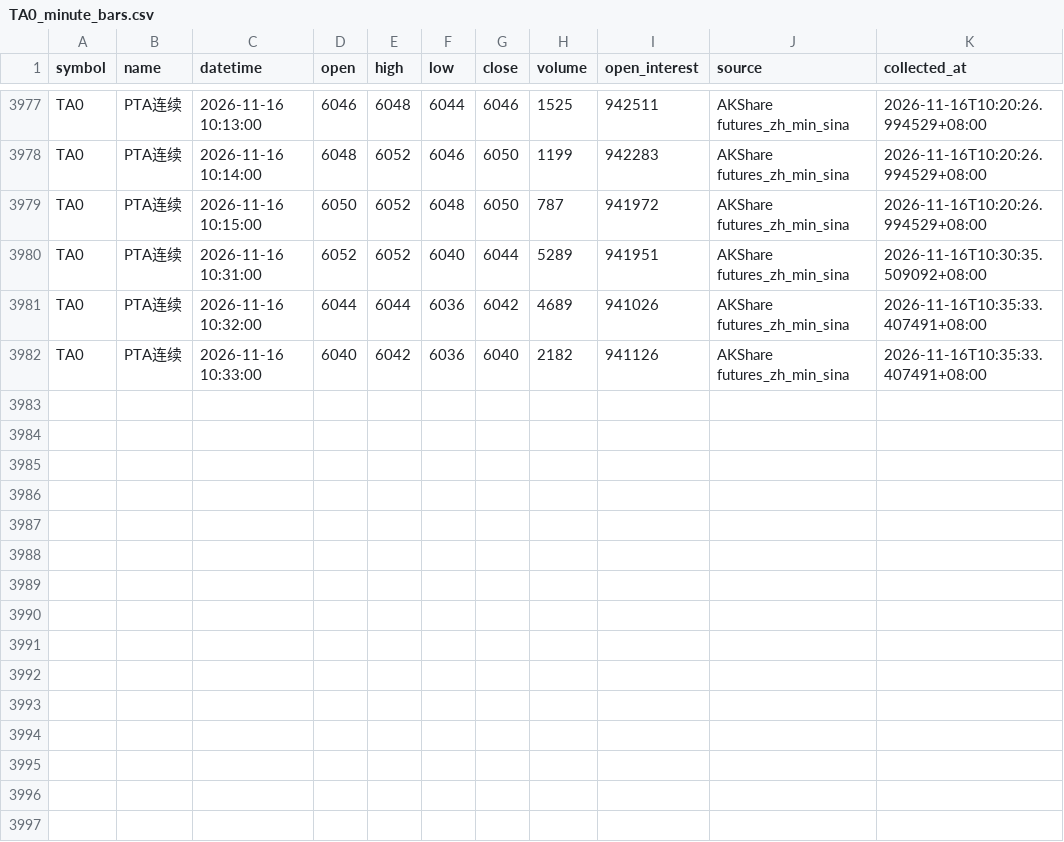
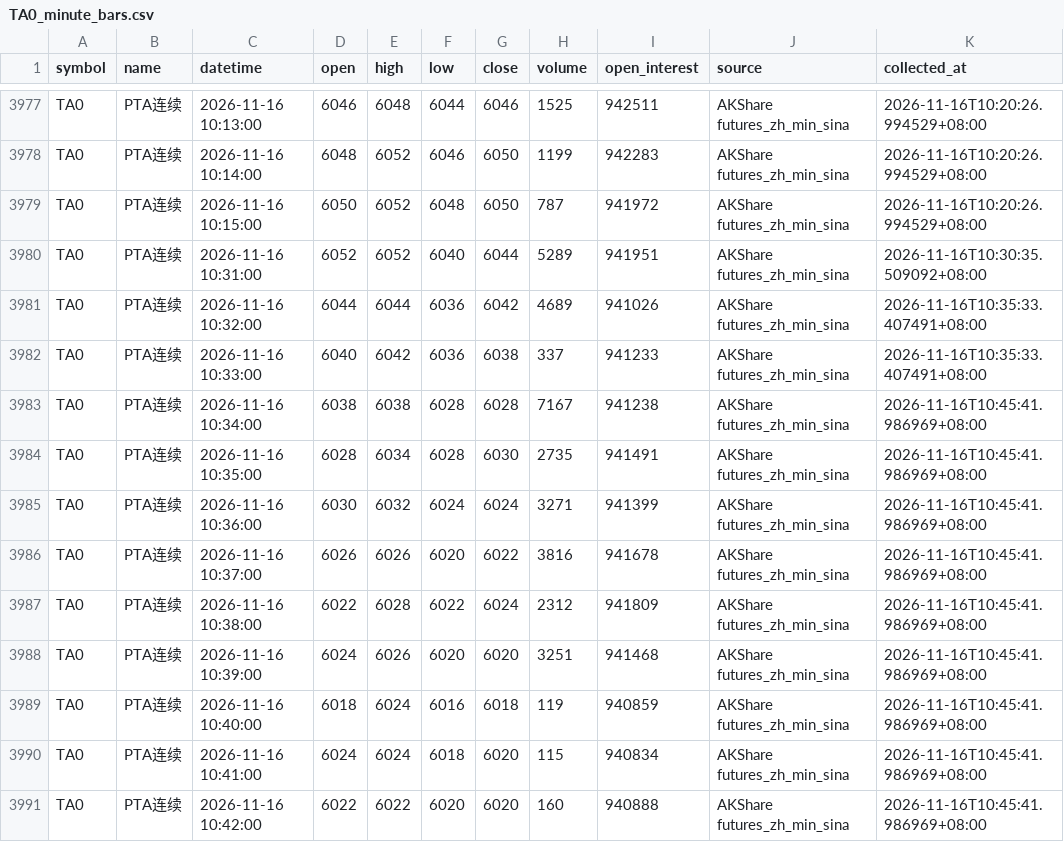
Before and after one commit to luckyjohnlucky/akshare-futures-data, a CSV file: output/TA0_minute_bars.csv, drawn as a sheet; only a part is shown, gaps mark what is left out.

```diff
--- a/output/TA0_minute_bars.csv
+++ b/output/TA0_minute_bars.csv
@@ -3981,2 +3981,11 @@ TA0,PTA连续,2026-11-16 10:31:00,6052,6052,6040,6044,5289,941951,AKShare future
 TA0,PTA连续,2026-11-16 10:32:00,6044,6044,6036,6042,4689,941026,AKShare futures_zh_min_sina,2026-11-16T10:35:33.407491+08:00
-TA0,PTA连续,2026-11-16 10:33:00,6040,6042,6036,6040,2182,941126,AKShare futures_zh_min_sina,2026-11-16T10:35:33.407491+08:00
+TA0,PTA连续,2026-11-16 10:33:00,6040,6042,6036,6038,337,941233,AKShare futures_zh_min_sina,2026-11-16T10:35:33.407491+08:00
+TA0,PTA连续,2026-11-16 10:34:00,6038,6038,6028,6028,7167,941238,AKShare futures_zh_min_sina,2026-11-16T10:45:41.986969+08:00
+TA0,PTA连续,2026-11-16 10:35:00,6028,6034,6028,6030,2735,941491,AKShare futures_zh_min_sina,2026-11-16T10:45:41.986969+08:00
+TA0,PTA连续,2026-11-16 10:36:00,6030,6032,6024,6024,3271,941399,AKShare futures_zh_min_sina,2026-11-16T10:45:41.986969+08:00
+TA0,PTA连续,2026-11-16 10:37:00,6026,6026,6020,6022,3816,941678,AKShare futures_zh_min_sina,2026-11-16T10:45:41.986969+08:00
+TA0,PTA连续,2026-11-16 10:38:00,6022,6028,6022,6024,2312,941809,AKShare futures_zh_min_sina,2026-11-16T10:45:41.986969+08:00
+TA0,PTA连续,2026-11-16 10:39:00,6024,6026,6020,6020,3251,941468,AKShare futures_zh_min_sina,2026-11-16T10:45:41.986969+08:00
+TA0,PTA连续,2026-11-16 10:40:00,6018,6024,6016,6018,119,940859,AKShare futures_zh_min_sina,2026-11-16T10:45:41.986969+08:00
+TA0,PTA连续,2026-11-16 10:41:00,6024,6024,6018,6020,115,940834,AKShare futures_zh_min_sina,2026-11-16T10:45:41.986969+08:00
+TA0,PTA连续,2026-11-16 10:42:00,6022,6022,6020,6020,160,940888,AKShare futures_zh_min_sina,2026-11-16T10:45:41.986969+08:00
```
Also changed, not shown: output/FG0_minute_bars.csv, output/L0_minute_bars.csv, 6 other files.
